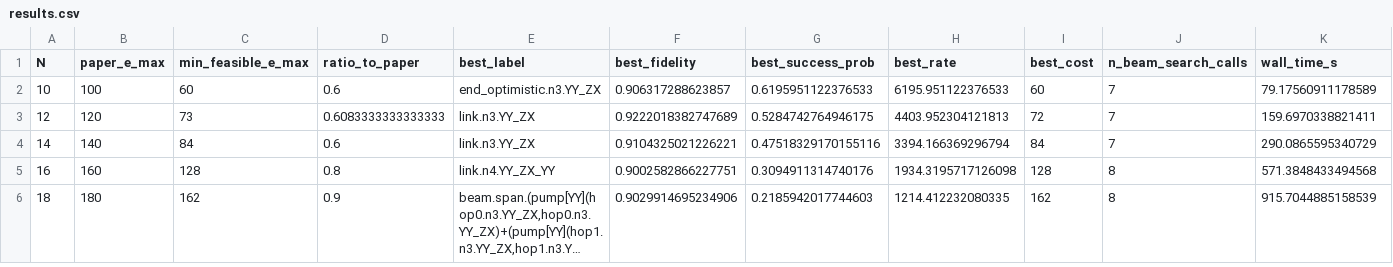
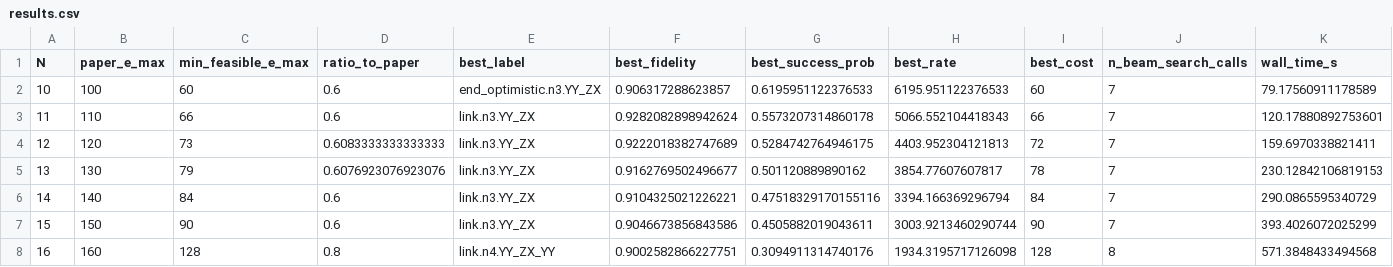
Before and after one commit to EliottFlechtner/entanglement-purification-scheduler, a CSV file: outputs/sweep_min_budget_vs_n/results.csv, drawn as a sheet; only a part is shown; the shorter side is filled out with more unchanged rows; long unchanged cells end in …; the diff covers the shown part only; the diff names each change by its address in the sheet, - before the commit and + after, or states it on an @@ line.

```diff
--- a/outputs/sweep_min_budget_vs_n/results.csv
+++ b/outputs/sweep_min_budget_vs_n/results.csv
+row 3: 11 | 110 | 66 | 0.6 | link.n3.YY_ZX | 0.9282082898942624 | 0.5573207314860178 | 5066.552104418343 | 66 | 7 | 120.17880892753601
+row 5: 13 | 130 | 79 | 0.6076923076923076 | link.n3.YY_ZX | 0.9162769502496677 | 0.501120889890162 | 3854.77607607817 | 78 | 7 | 230.12842106819153
+row 7: 15 | 150 | 90 | 0.6 | link.n3.YY_ZX | 0.9046673856843586 | 0.4505882019043611 | 3003.9213460290744 | 90 | 7 | 393.4026072025299
```
Also changed, not shown: 2 added rows elsewhere in this file, 3 other files.
